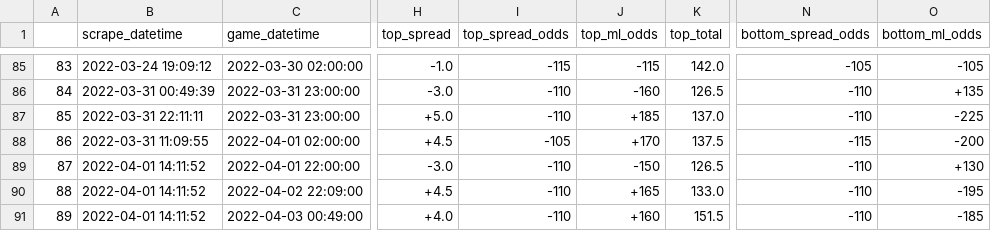
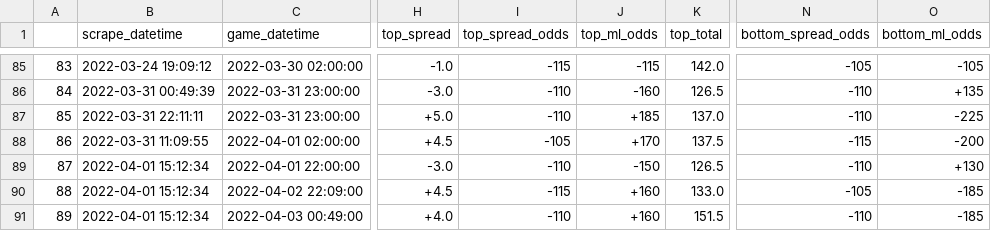
Before and after one commit to rileypeterson/movada, a CSV file: ncaab/data/bovada/last_events.csv, drawn as a sheet; only a part is shown, gaps mark what is left out; the diff names each change by its address in the sheet, - before the commit and + after, or states it on an @@ line.

```diff
--- a/ncaab/data/bovada/last_events.csv
+++ b/ncaab/data/bovada/last_events.csv
-B89:B91 (scrape_datetime): 2022-04-01 14:11:52
+B89:B91 (scrape_datetime): 2022-04-01 15:12:34
-I90 (top_spread_odds): -110
+I90 (top_spread_odds): -115
-J90 (top_ml_odds): +165
+J90 (top_ml_odds): +160
-N90 (bottom_spread_odds): -110
+N90 (bottom_spread_odds): -105
-O90 (bottom_ml_odds): -195
+O90 (bottom_ml_odds): -185
```
Also changed, not shown: ncaab/data/bovada/next_events.csv.
